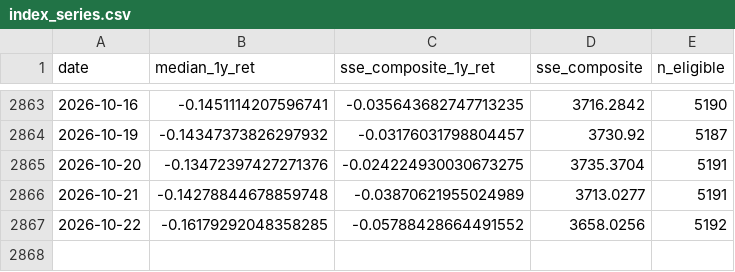
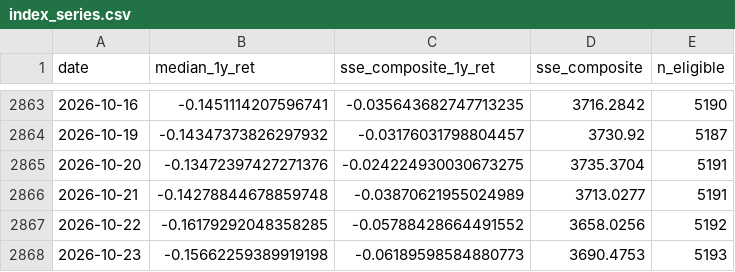
Before and after one commit to junjievoxdei/breadth-index-data, a CSV file: index_series.csv, drawn as a sheet; only a part is shown, gaps mark what is left out.

```diff
--- a/index_series.csv
+++ b/index_series.csv
@@ -2867 +2867,2 @@ date,median_1y_ret,sse_composite_1y_ret,sse_composite,n_eligible
 2026-10-22,-0.16179292048358285,-0.05788428664491552,3658.0256,5192
+2026-10-23,-0.15662259389919198,-0.06189598584880773,3690.4753,5193
```
Also changed, not shown: 1 other file.
